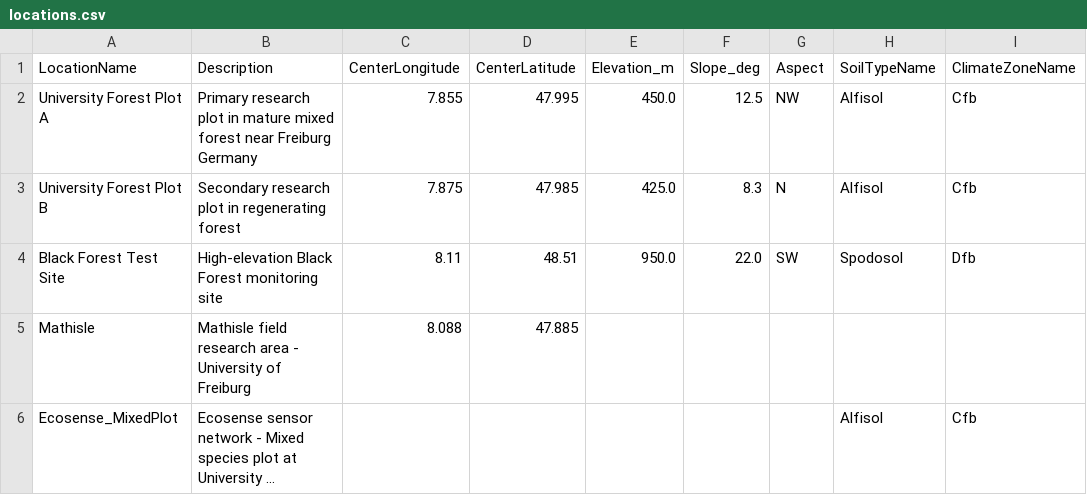
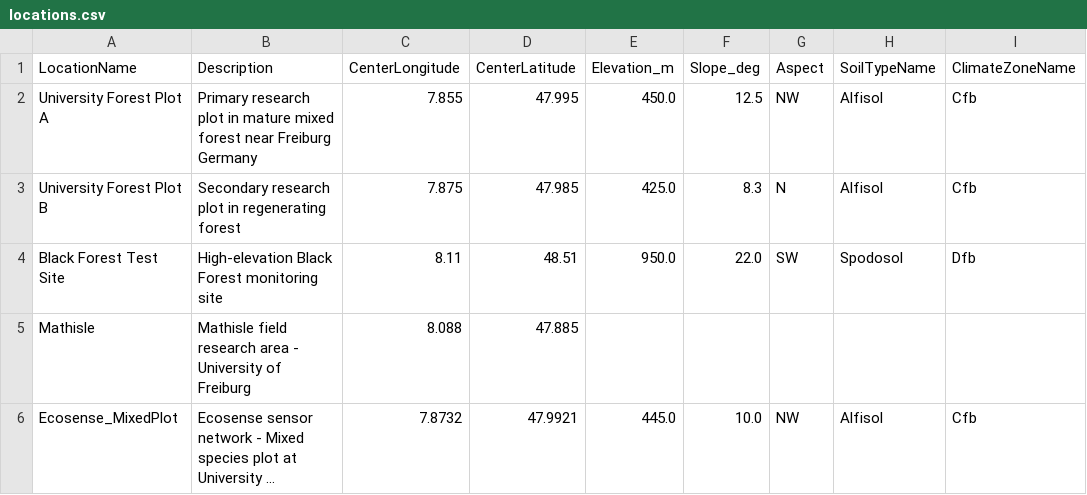
Before and after one commit to XRFutureForests/digital-twin-db, a CSV file: data/lookups/locations.csv, drawn as a sheet; long unchanged cells end in …; the diff names each change by its address in the sheet, - before the commit and + after, or states it on an @@ line.

```diff
--- a/data/lookups/locations.csv
+++ b/data/lookups/locations.csv
-C6 (CenterLongitude): (empty)
+C6 (CenterLongitude): 7.8732
-D6 (CenterLatitude): (empty)
+D6 (CenterLatitude): 47.9921
-E6 (Elevation_m): (empty)
+E6 (Elevation_m): 445.0
-F6 (Slope_deg): (empty)
+F6 (Slope_deg): 10.0
-G6 (Aspect): (empty)
+G6 (Aspect): NW
```
Also changed, not shown: 1 other file.
